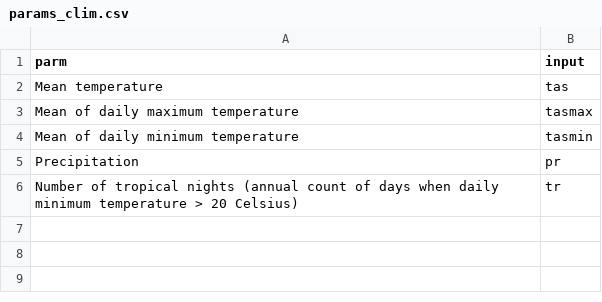
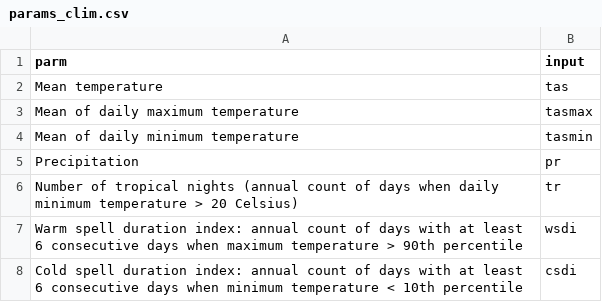
Before and after one commit to alexdum/restore4live, a CSV file: www/data/tabs/params_clim.csv, drawn as a sheet.

```diff
--- a/www/data/tabs/params_clim.csv
+++ b/www/data/tabs/params_clim.csv
@@ -6 +6,3 @@ Precipitation,pr
 Number of tropical nights (annual count of days when daily minimum temperature > 20 Celsius),tr
+Warm spell duration index: annual count of days with at least 6 consecutive days when maximum temperature > 90th percentile,wsdi
+Cold spell duration index: annual count of days with at least 6 consecutive days when minimum temperature < 10th percentile,csdi
```
Also changed, not shown: 2 other files.
